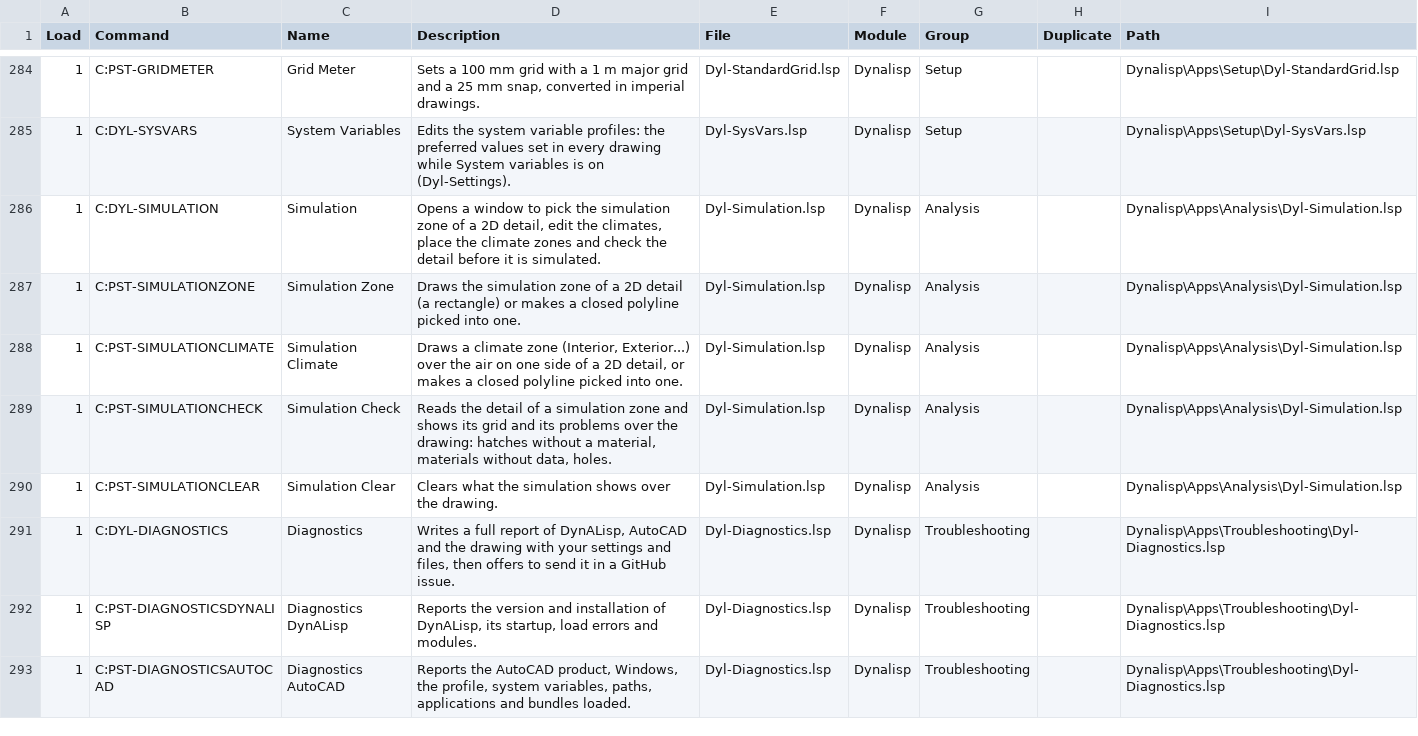
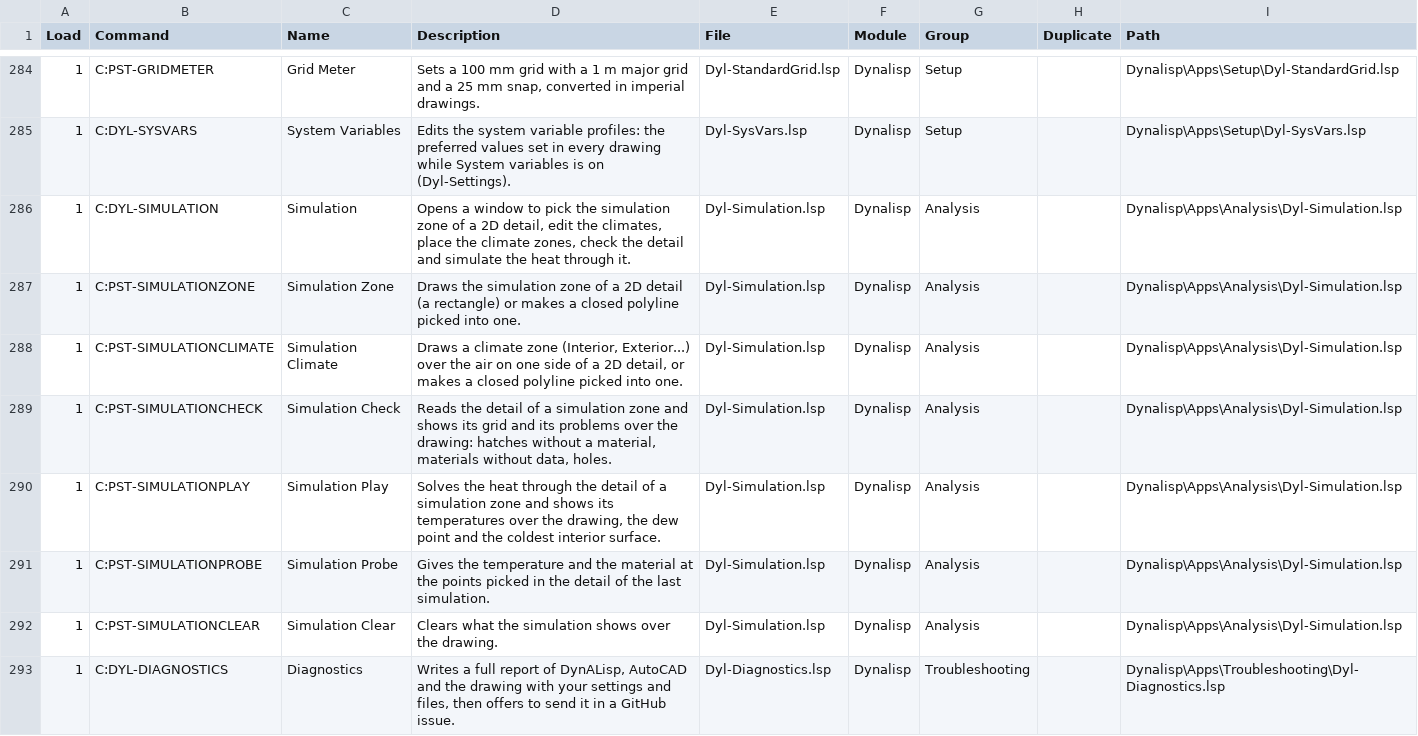
Before and after one commit to samagior/DynALisp.bundle, a CSV file: Contents/Resources/StartupSuite.csv, drawn as a sheet; only a part is shown, gaps mark what is left out; the shorter side is filled out with more unchanged rows.

```diff
--- a/Contents/Resources/StartupSuite.csv
+++ b/Contents/Resources/StartupSuite.csv
@@ -285,3 +285,3 @@ Load;Command;Name;Description;File;Module;Group;Duplicate;Path
 1;C:DYL-SYSVARS;System Variables;Edits the system variable profiles: the preferred values set in every drawing while System variables is on (Dyl-Settings).;Dyl-SysVars.lsp;Dynalisp;Setup;;Dynalisp\Apps\Setup\Dyl-SysVars.lsp
-1;C:DYL-SIMULATION;Simulation;Opens a window to pick the simulation zone of a 2D detail, edit the climates, place the climate zones and check the detail before it is simulated.;Dyl-Simulation.lsp;Dynalisp;Analysis;;Dynalisp\Apps\Analysis\Dyl-Simulation.lsp
+1;C:DYL-SIMULATION;Simulation;Opens a window to pick the simulation zone of a 2D detail, edit the climates, place the climate zones, check the detail and simulate the heat through it.;Dyl-Simulation.lsp;Dynalisp;Analysis;;Dynalisp\Apps\Analysis\Dyl-Simulation.lsp
 1;C:PST-SIMULATIONZONE;Simulation Zone;Draws the simulation zone of a 2D detail (a rectangle) or makes a closed polyline picked into one.;Dyl-Simulation.lsp;Dynalisp;Analysis;;Dynalisp\Apps\Analysis\Dyl-Simulation.lsp
@@ -289,2 +289,4 @@ Load;Command;Name;Description;File;Module;Group;Duplicate;Path
 1;C:PST-SIMULATIONCHECK;Simulation Check;Reads the detail of a simulation zone and shows its grid and its problems over the drawing: hatches without a material, materials without data, holes.;Dyl-Simulation.lsp;Dynalisp;Analysis;;Dynalisp\Apps\Analysis\Dyl-Simulation.lsp
+1;C:PST-SIMULATIONPLAY;Simulation Play;Solves the heat through the detail of a simulation zone and shows its temperatures over the drawing, the dew point and the coldest interior surface.;Dyl-Simulation.lsp;Dynalisp;Analysis;;Dynalisp\Apps\Analysis\Dyl-Simulation.lsp
+1;C:PST-SIMULATIONPROBE;Simulation Probe;Gives the temperature and the material at the points picked in the detail of the last simulation.;Dyl-Simulation.lsp;Dynalisp;Analysis;;Dynalisp\Apps\Analysis\Dyl-Simulation.lsp
 1;C:PST-SIMULATIONCLEAR;Simulation Clear;Clears what the simulation shows over the drawing.;Dyl-Simulation.lsp;Dynalisp;Analysis;;Dynalisp\Apps\Analysis\Dyl-Simulation.lsp
```
Also changed, not shown: Contents/Resources/Aliases.csv, Installer/Ribbon/Ribbon.fr.csv, 11 other files.
